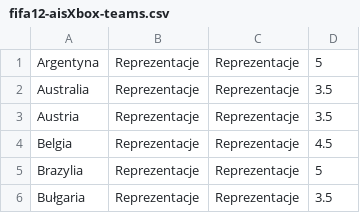
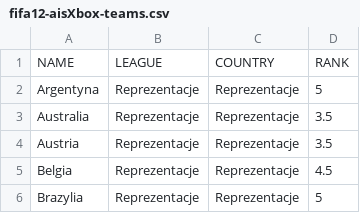
Before and after one commit to prondzyn/fifa-drawer, a CSV file: data/fifa12-aisXbox-teams.csv, drawn as a sheet; only a part is shown; the shorter side is filled out with more unchanged rows; the diff names each change by its address in the sheet, - before the commit and + after, or states it on an @@ line.

```diff
--- a/data/fifa12-aisXbox-teams.csv
+++ b/data/fifa12-aisXbox-teams.csv
+row 1: NAME | LEAGUE | COUNTRY | RANK
```
Also changed, not shown: config/participants-example.csv, data/fifa12-teams.csv, 8 other files.
